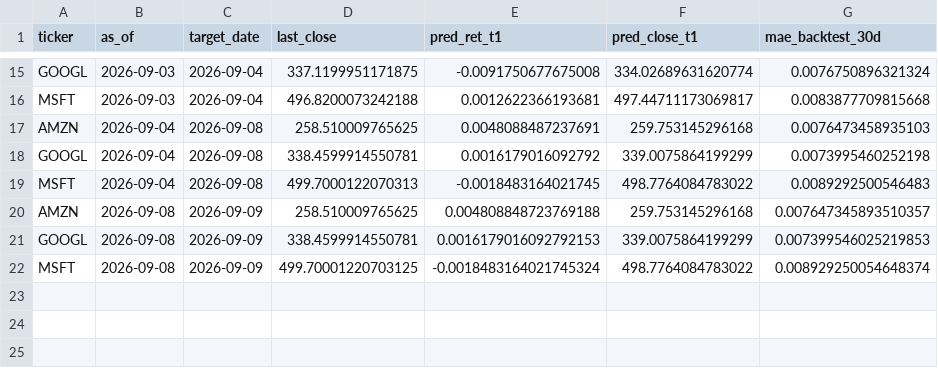
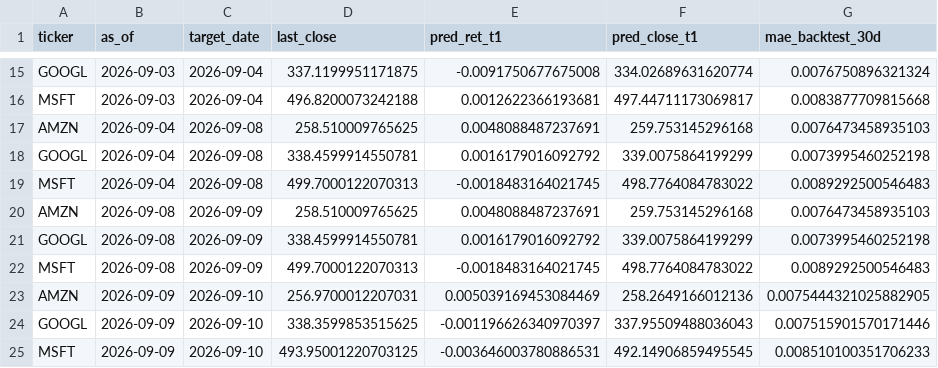
Before and after one commit to Pipe199x/StockSentinel, a CSV file: docs/data/history/predictions_history.csv, drawn as a sheet; only a part is shown, gaps mark what is left out.

```diff
--- a/docs/data/history/predictions_history.csv
+++ b/docs/data/history/predictions_history.csv
@@ -19,4 +19,7 @@ GOOGL,2026-09-04,2026-09-08,338.4599914550781,0.0016179016092792,339.00758641992
 MSFT,2026-09-04,2026-09-08,499.7000122070313,-0.0018483164021745,498.7764084783022,0.0089292500546483
-AMZN,2026-09-08,2026-09-09,258.510009765625,0.004808848723769188,259.753145296168,0.007647345893510357
-GOOGL,2026-09-08,2026-09-09,338.4599914550781,0.0016179016092792153,339.0075864199299,0.007399546025219853
-MSFT,2026-09-08,2026-09-09,499.70001220703125,-0.0018483164021745324,498.7764084783022,0.008929250054648374
+AMZN,2026-09-08,2026-09-09,258.510009765625,0.0048088487237691,259.753145296168,0.0076473458935103
+GOOGL,2026-09-08,2026-09-09,338.4599914550781,0.0016179016092792,339.0075864199299,0.0073995460252198
+MSFT,2026-09-08,2026-09-09,499.7000122070313,-0.0018483164021745,498.7764084783022,0.0089292500546483
+AMZN,2026-09-09,2026-09-10,256.9700012207031,0.005039169453084469,258.2649166012136,0.0075444321025882905
+GOOGL,2026-09-09,2026-09-10,338.3599853515625,-0.001196626340970397,337.95509488036043,0.007515901570171446
+MSFT,2026-09-09,2026-09-10,493.95001220703125,-0.003646003780886531,492.14906859495545,0.008510100351706233
```
Also changed, not shown: docs/data/history/prices_history.csv, 3 other files.
